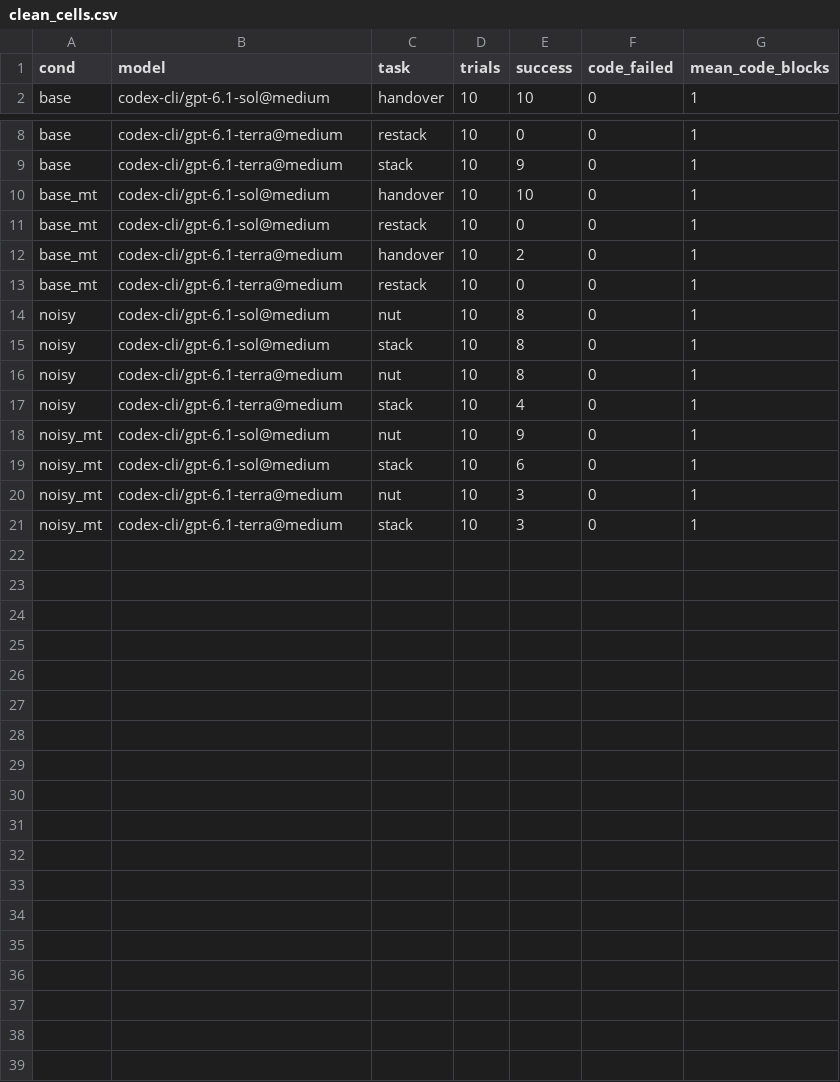
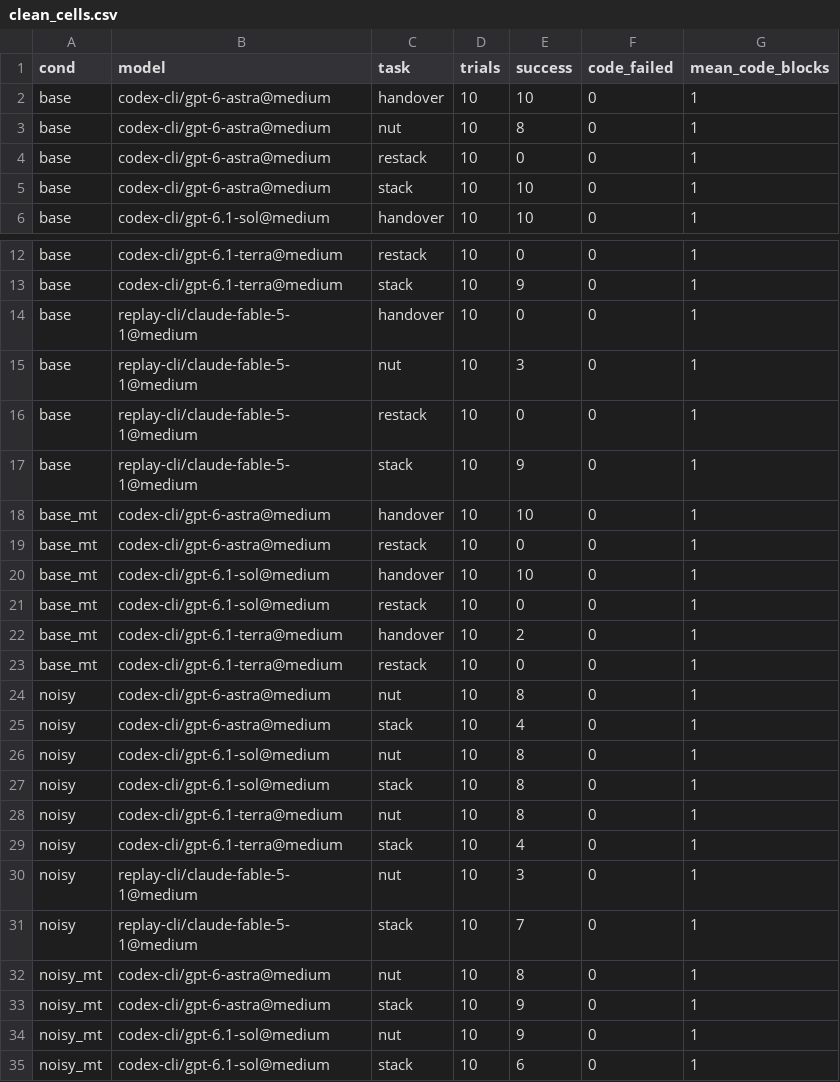
Before and after one commit to Shinzo0821/pai-final-cap, a CSV file: results/clean_cells.csv, drawn as a sheet; only a part is shown, gaps mark what is left out; the shorter side is filled out with more unchanged rows; the diff names each change by its address in the sheet, - before the commit and + after, or states it on an @@ line.

```diff
--- a/results/clean_cells.csv
+++ b/results/clean_cells.csv
+row 2: base | codex-cli/gpt-6-astra@medium | handover | 10 | 10 | 0 | 1
+row 3: base | codex-cli/gpt-6-astra@medium | nut | 10 | 8 | 0 | 1
+row 4: base | codex-cli/gpt-6-astra@medium | restack | 10 | 0 | 0 | 1
+row 5: base | codex-cli/gpt-6-astra@medium | stack | 10 | 10 | 0 | 1
+row 14: base | replay-cli/claude-fable-5-1@medium | handover | 10 | 0 | 0 | 1
+row 15: base | replay-cli/claude-fable-5-1@medium | nut | 10 | 3 | 0 | 1
+row 16: base | replay-cli/claude-fable-5-1@medium | restack | 10 | 0 | 0 | 1
+row 17: base | replay-cli/claude-fable-5-1@medium | stack | 10 | 9 | 0 | 1
+row 18: base_mt | codex-cli/gpt-6-astra@medium | handover | 10 | 10 | 0 | 1
+row 19: base_mt | codex-cli/gpt-6-astra@medium | restack | 10 | 0 | 0 | 1
+row 24: noisy | codex-cli/gpt-6-astra@medium | nut | 10 | 8 | 0 | 1
+row 25: noisy | codex-cli/gpt-6-astra@medium | stack | 10 | 4 | 0 | 1
+row 30: noisy | replay-cli/claude-fable-5-1@medium | nut | 10 | 3 | 0 | 1
+row 31: noisy | replay-cli/claude-fable-5-1@medium | stack | 10 | 7 | 0 | 1
+row 32: noisy_mt | codex-cli/gpt-6-astra@medium | nut | 10 | 8 | 0 | 1
+row 33: noisy_mt | codex-cli/gpt-6-astra@medium | stack | 10 | 9 | 0 | 1
```
Also changed, not shown: 6 other files.
